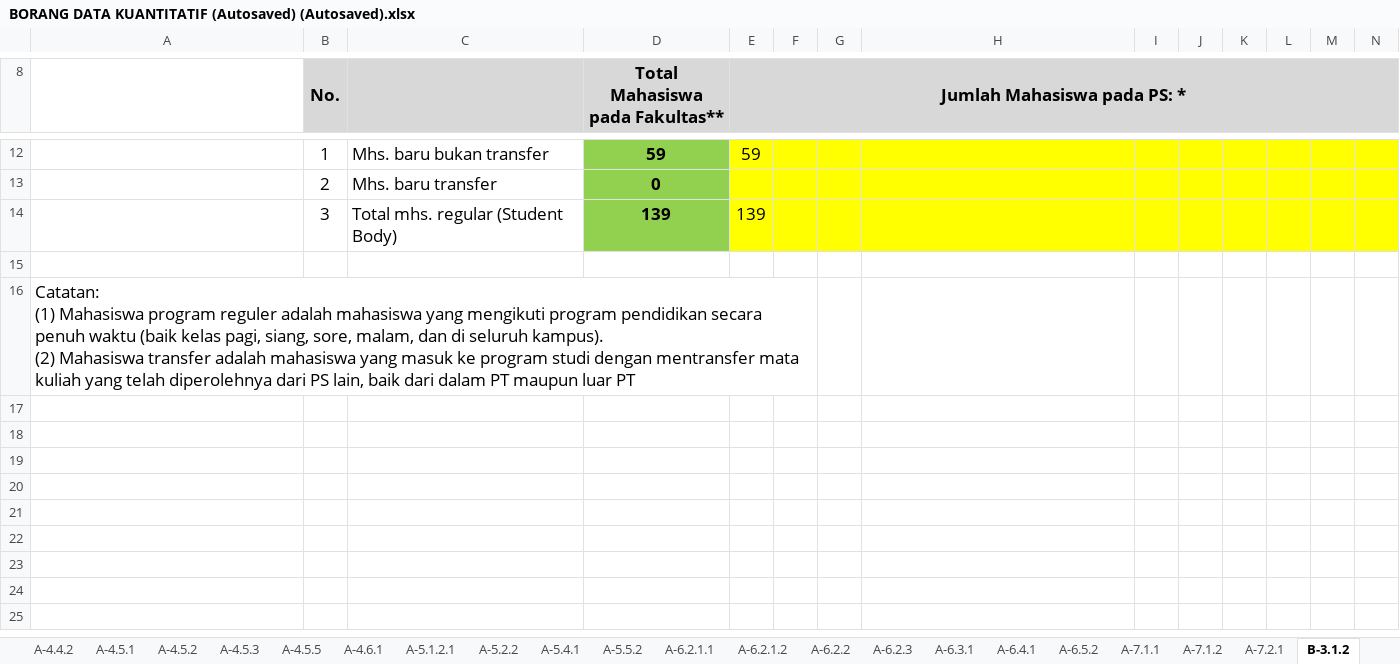
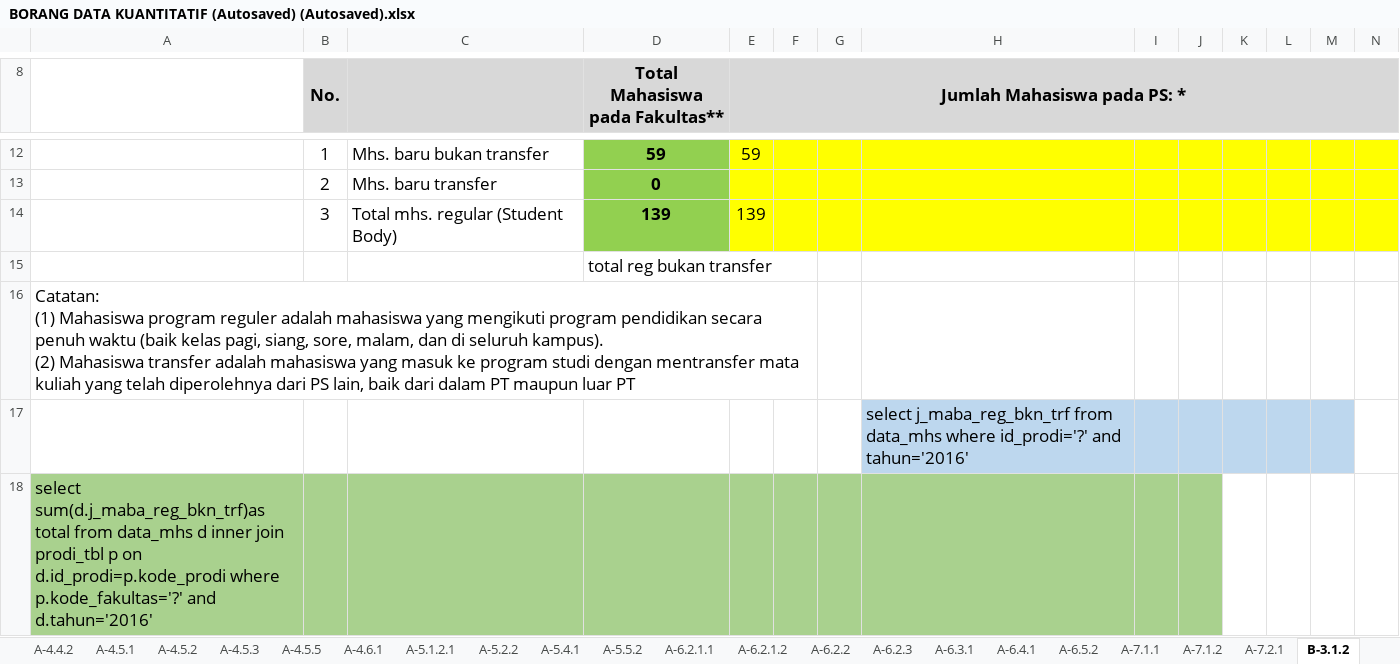
Before and after one commit to Sadega345/Dokumen, an Excel workbook: BORANG DATA KUANTITATIF (Autosaved) (Autosaved).xlsx, sheet B-3.1.2, drawn as a sheet; only a part is shown, gaps mark what is left out; values as stored, in another font and other column widths than the file's, no borders; charts and pictures not drawn; rows hold the shown columns only; the diff covers the shown part only; the diff names each change by its address in the sheet, - before the commit and + after, or states it on an @@ line.

```diff
--- a/BORANG DATA KUANTITATIF (Autosaved) (Autosaved).xlsx (sheet B-3.1.2)
+++ b/BORANG DATA KUANTITATIF (Autosaved) (Autosaved).xlsx (sheet B-3.1.2)
-D15 (Total Mahasiswa pada Fakultas**): (empty)
+D15 (Total Mahasiswa pada Fakultas**): total reg bukan transfer
+row 17:  |  |  |  |  |  |  | select j_maba_reg_bkn_trf from data_mhs where id_prodi='?' and tahun='2016'
+row 18: select sum(d.j_maba_reg_bkn_trf)as total from data_mhs d inner join prodi_tbl p on d.id_prodi=p.kode_prodi where p.kode_fakultas='?' and d.tahun='2016'
```
Also changed, not shown: 4 added rows and 1 edited cell elsewhere in this sheet, sheet A-6.2.1.1, sheet A-4.6.1, sheet A-5.5.2, sheet A-5.4.1, sheet A-5.1.2.1, sheet A-7.1.2, 11 more sheets, formulas that keep their value, charts or pictures, 2 other files.
